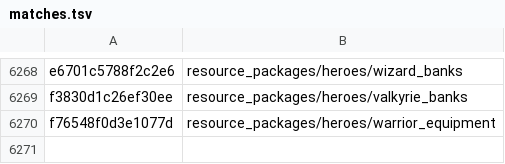
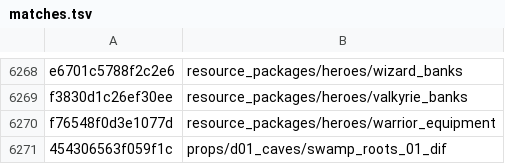
Before and after one commit to SavageDuck26/Gauntlet-Delve, a TSV file: Scripting/hashcracker/matches.tsv, drawn as a sheet; only a part is shown, gaps mark what is left out; the diff names each change by its address in the sheet, - before the commit and + after, or states it on an @@ line.

Commit message:
box pkg-mutate: props/d01_caves/swamp_roots_01_dif (clipped _dif suffix spelling); suffix-variant pass over all names: 0

```diff
--- a/Scripting/hashcracker/matches.tsv
+++ b/Scripting/hashcracker/matches.tsv
+row 6271: 454306563f059f1c | props/d01_caves/swamp_roots_01_dif
```
Also changed, not shown: 1 other file.
